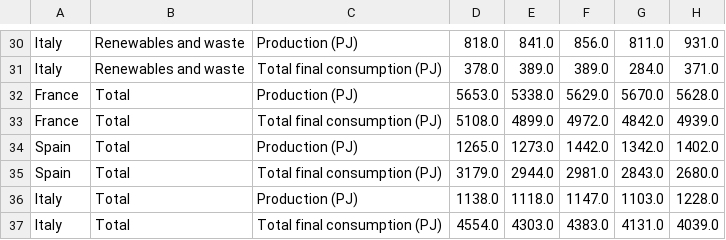
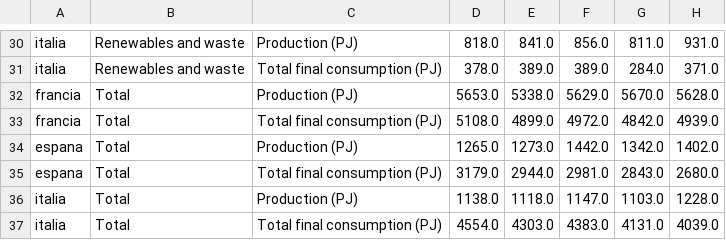
Before and after one commit to AlfonsoJulian/BackIsi, a CSV file: backend/datos/energia_filtrada_con_totales.csv, drawn as a sheet; only a part is shown, gaps mark what is left out; the diff covers the shown part only; the diff names each change by its address in the sheet, - before the commit and + after, or states it on an @@ line.

```diff
--- a/backend/datos/energia_filtrada_con_totales.csv
+++ b/backend/datos/energia_filtrada_con_totales.csv
-A30:A31: Italy
+A30:A31: italia
-A32:A33: France
+A32:A33: francia
-A34:A35: Spain
+A34:A35: espana
-A36:A37: Italy
+A36:A37: italia
```
Also changed, not shown: 28 edited cells elsewhere in this file, 4 other files.
